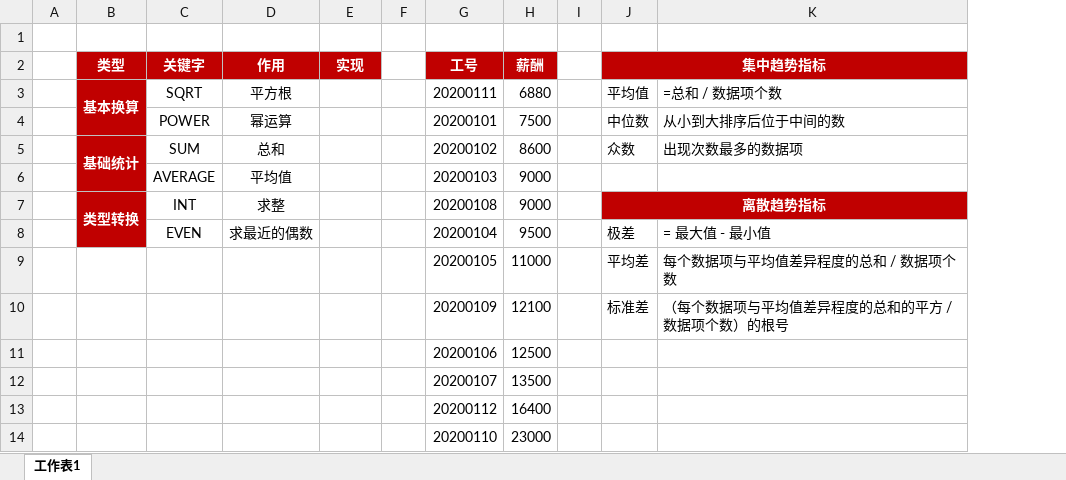
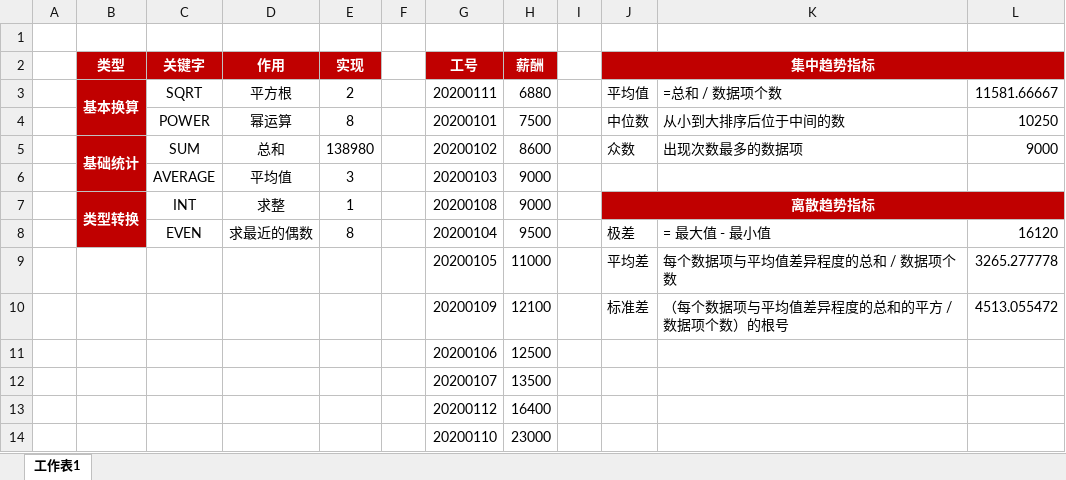
Before and after one commit to AndersonHJB/data-analysis, an Excel workbook: 01-Excel/02-数学函数/视频操作文件/数学函数.xlsx, sheet 工作表1, drawn as a sheet; values as stored, in another font and other column widths than the file's, no borders; conditional formats not drawn; the diff names each change by its address in the sheet, - before the commit and + after, or states it on an @@ line.

Commit message:
update

```diff
--- a/01-Excel/02-数学函数/视频操作文件/数学函数.xlsx (sheet 工作表1)
+++ b/01-Excel/02-数学函数/视频操作文件/数学函数.xlsx (sheet 工作表1)
+column L, rows 3-10: 11581.66667 | 10250 | 9000 |  |  | 16120 | 3265.277778 | 4513.055472
-E3 (实现): (empty)
+E3 (实现): 2
-E4 (实现): (empty)
+E4 (实现): 8
-E5 (实现): (empty)
+E5 (实现): 138980
-E6 (实现): (empty)
+E6 (实现): 3
-E7 (实现): (empty)
+E7 (实现): 1
-E8 (实现): (empty)
+E8 (实现): 8
```
